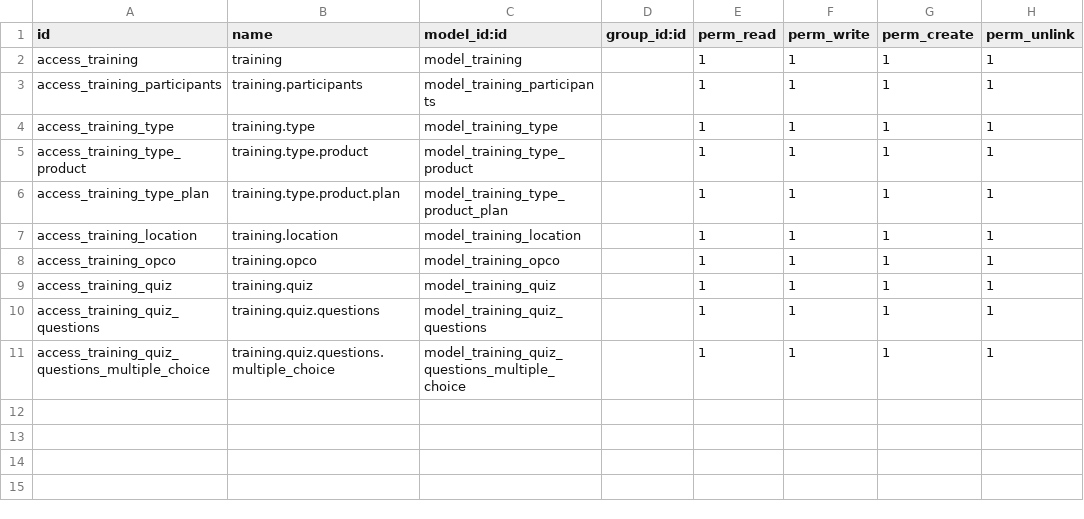
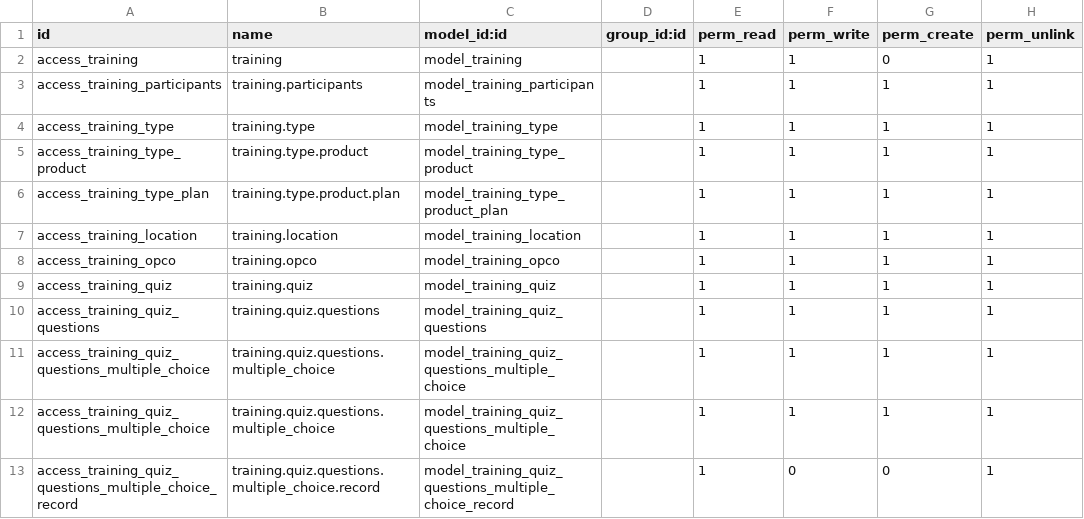
Before and after one commit to SINERGIS971/SINERGIS-INFORMATIQUE, a CSV file: training/security/ir.model.access.csv, drawn as a sheet.

Commit message:
MAJ TRAINING

```diff
--- a/training/security/ir.model.access.csv
+++ b/training/security/ir.model.access.csv
@@ -1,3 +1,3 @@
 id,name,model_id:id,group_id:id,perm_read,perm_write,perm_create,perm_unlink
-access_training,training,model_training,,1,1,1,1
+access_training,training,model_training,,1,1,0,1
 access_training_participants,training.participants,model_training_participants,,1,1,1,1
@@ -11 +11,3 @@ access_training_quiz_questions,training.quiz.questions,model_training_quiz_quest
 access_training_quiz_questions_multiple_choice,training.quiz.questions.multiple_choice,model_training_quiz_questions_multiple_choice,,1,1,1,1
+access_training_quiz_questions_multiple_choice,training.quiz.questions.multiple_choice,model_training_quiz_questions_multiple_choice,,1,1,1,1
+access_training_quiz_questions_multiple_choice_record,training.quiz.questions.multiple_choice.record,model_training_quiz_questions_multiple_choice_record,,1,0,0,1
```
Also changed, not shown: 18 other files.
